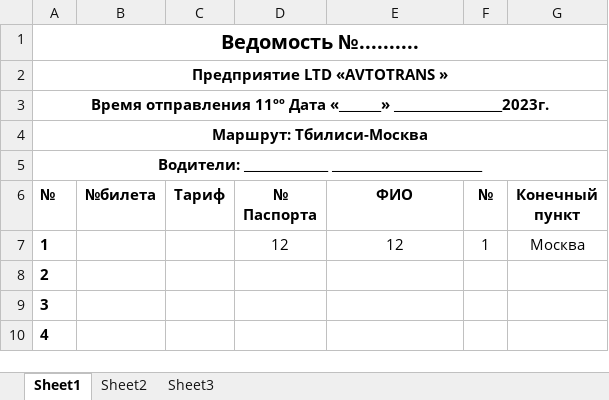
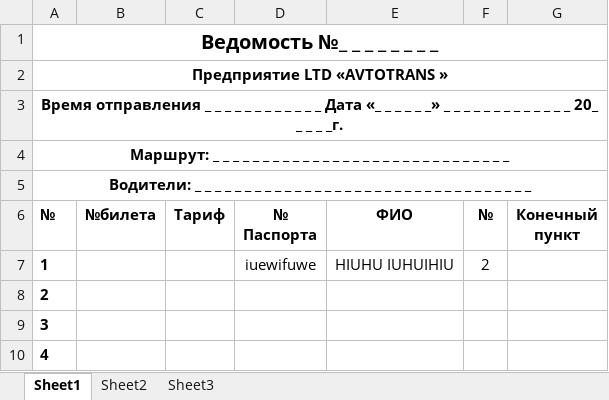
Before and after one commit to hardingeron/site, an Excel workbook: Ведомость.xlsx, sheet Sheet1, drawn as a sheet; only a part is shown; values as stored, in another font and other column widths than the file's, no borders; the diff names each change by its address in the sheet, - before the commit and + after, or states it on an @@ line.

```diff
--- a/Ведомость.xlsx (sheet Sheet1)
+++ b/Ведомость.xlsx (sheet Sheet1)
-A1 (№): Ведомость №..........
+A1 (№): Ведомость №_ _ _ _ _ _ _ _
-A3 (№): Время отправления 11ºº Дата «_______» __________________2023г.
+A3 (№): Время отправления _ _ _ _ _ _ _ _ _ _ _ _ Дата «_ _ _ _ _ _» _ _ _ _ _ _ _ _ _ _ _ _ _ 20_ _ _ _ _г.
-A4 (№): Маршрут: Тбилиси-Москва
+A4 (№): Маршрут: _ _ _ _ _ _ _ _ _ _ _ _ _ _ _ _ _ _ _ _ _ _ _ _ _ _ _ _ _ _
-A5 (№): Водители: ______________ _________________________
+A5 (№): Водители: _ _ _ _ _ _ _ _ _ _ _ _ _ _ _ _ _ _ _ _ _ _ _ _ _ _ _ _ _ _ _ _ _ _
-D7 (№ Паспорта): 12
+D7 (№ Паспорта): iuewifuwe
-E7 (ФИО): 12
+E7 (ФИО): HIUHU IUHUIHIU
-F7 (№): 1
+F7 (№): 2
-G7 (Конечный пункт): Москва
+G7 (Конечный пункт): (empty)
```
Also changed, not shown: bileti.xlsx, vedom.xlsx, 11 other files.
